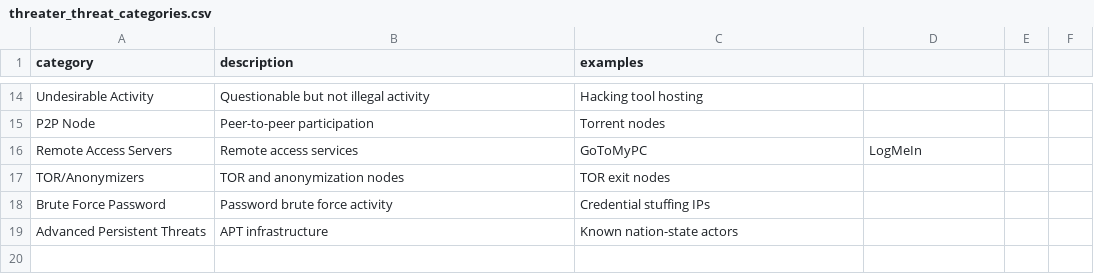
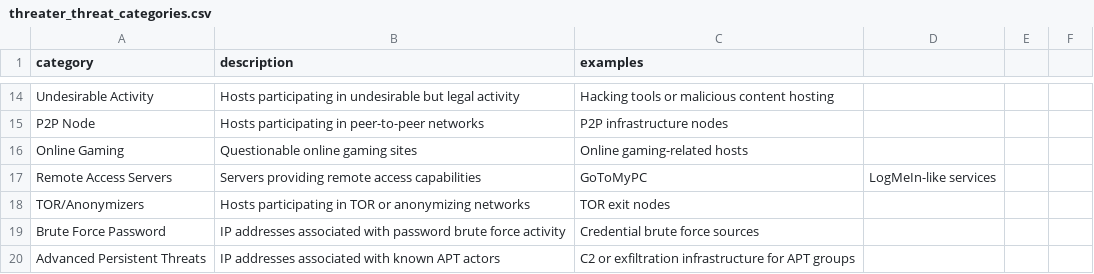
Before and after one commit to markteicher/ThreatER-For-Splunk-App, a CSV file: lookups/threater_threat_categories.csv, drawn as a sheet; only a part is shown, gaps mark what is left out; addresses are those after the commit; the diff covers the shown part only; the diff names each change by its address in the sheet, - before the commit and + after, or states it on an @@ line.

```diff
--- a/lookups/threater_threat_categories.csv
+++ b/lookups/threater_threat_categories.csv
-B14 (description): Questionable but not illegal activity
+B14 (description): Hosts participating in undesirable but legal activity
-C14 (examples): Hacking tool hosting
+C14 (examples): Hacking tools or malicious content hosting
-B15 (description): Peer-to-peer participation
+B15 (description): Hosts participating in peer-to-peer networks
-C15 (examples): Torrent nodes
+C15 (examples): P2P infrastructure nodes
+row 16: Online Gaming | Questionable online gaming sites | Online gaming-related hosts
-B17 (description): Remote access services
+B17 (description): Servers providing remote access capabilities
-D17: LogMeIn
+D17: LogMeIn-like services
-B18 (description): TOR and anonymization nodes
+B18 (description): Hosts participating in TOR or anonymizing networks
-B19 (description): Password brute force activity
+B19 (description): IP addresses associated with password brute force activity
-C19 (examples): Credential stuffing IPs
+C19 (examples): Credential brute force sources
-B20 (description): APT infrastructure
+B20 (description): IP addresses associated with known APT actors
-C20 (examples): Known nation-state actors
+C20 (examples): C2 or exfiltration infrastructure for APT groups
```
Also changed, not shown: 31 edited cells elsewhere in this file.
